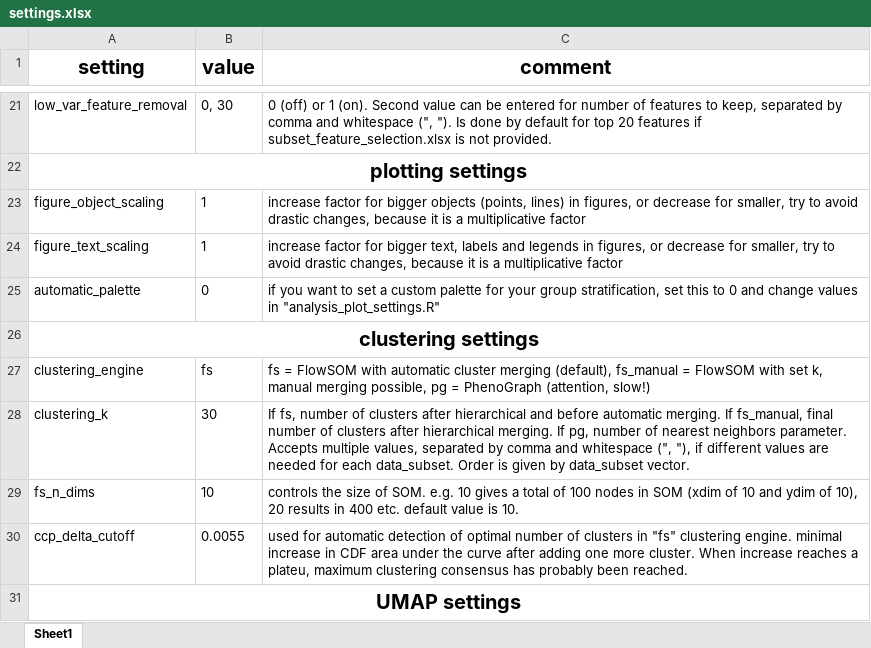
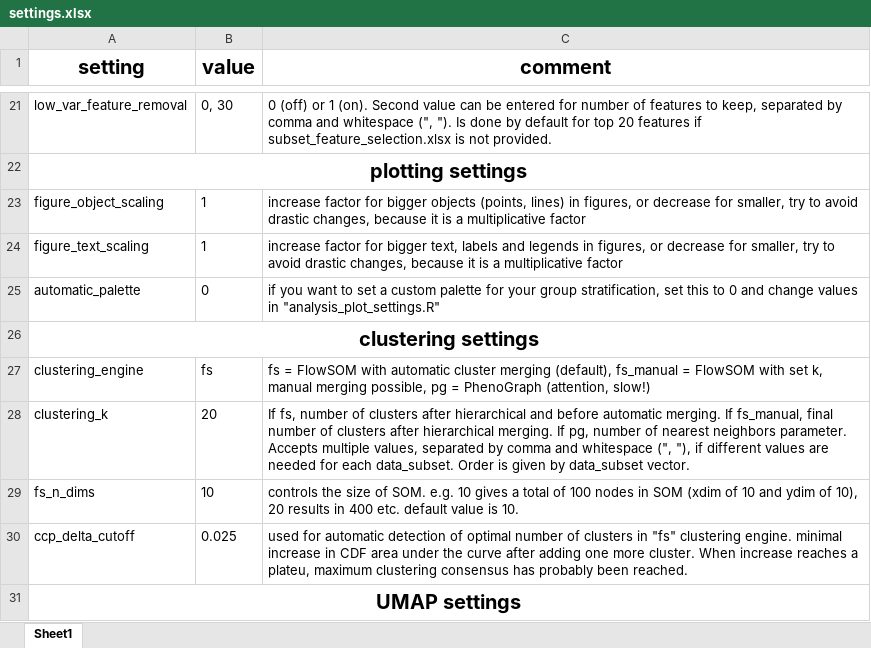
Before and after one commit to woodenrobo/Cytomata, an Excel workbook: settings.xlsx, sheet Sheet1, drawn as a sheet; only a part is shown, gaps mark what is left out; values as stored, in another font and other column widths than the file's, no borders; the diff covers the shown part only; the diff names each change by its address in the sheet, - before the commit and + after, or states it on an @@ line.

```diff
--- a/settings.xlsx (sheet Sheet1)
+++ b/settings.xlsx (sheet Sheet1)
-B28 (value): 30
+B28 (value): 20
-B30 (value): 0.0055
+B30 (value): 0.025
```
Also changed, not shown: 7 edited cells elsewhere in this sheet, 5 other files.
